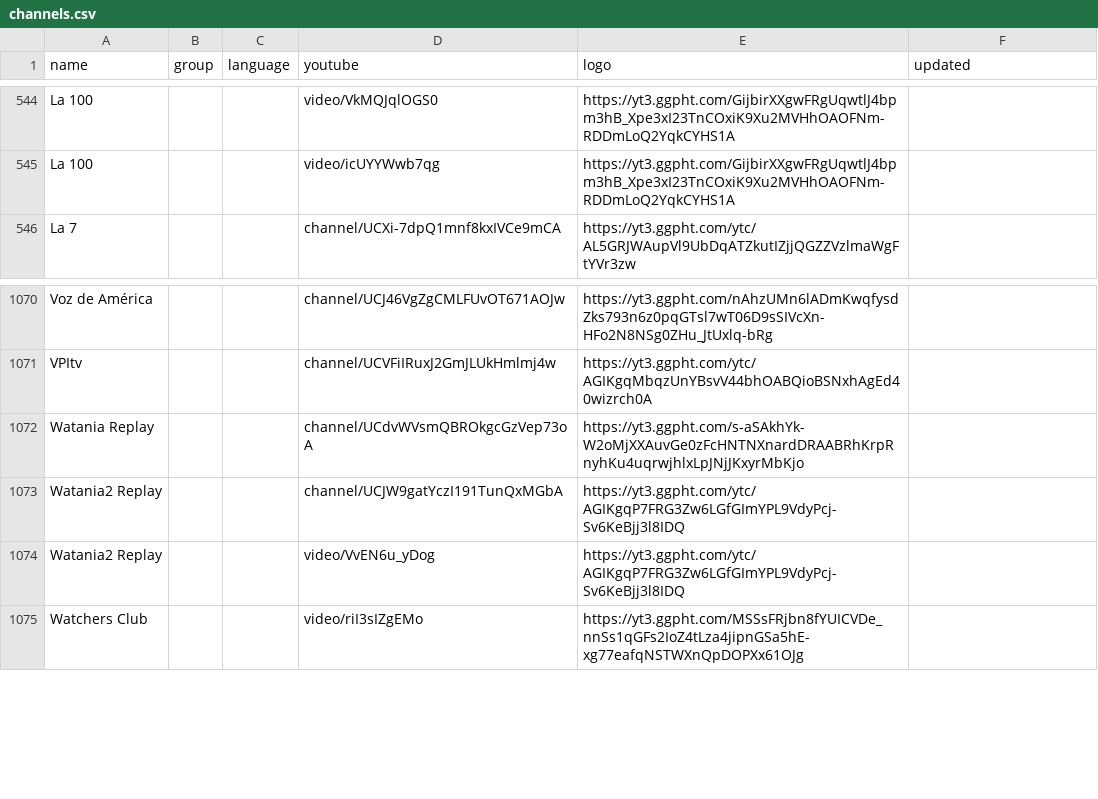
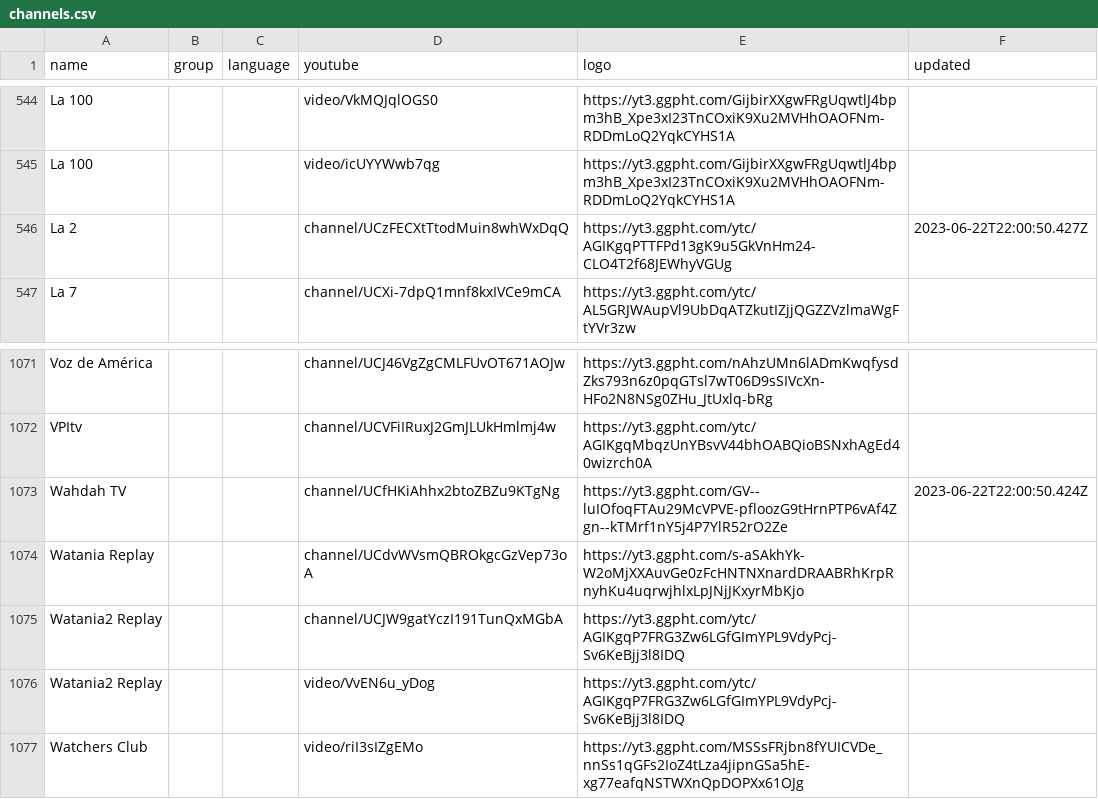
Before and after one commit to Navezjt/Navez-ST, a CSV file: channels.csv, drawn as a sheet; only a part is shown, gaps mark what is left out.

```diff
--- a/channels.csv
+++ b/channels.csv
@@ -545,2 +545,3 @@ La 100,,,video/VkMQJqlOGS0,https://yt3.ggpht.com/GijbirXXgwFRgUqwtlJ4bpm3hB_Xpe3
 La 100,,,video/icUYYWwb7qg,https://yt3.ggpht.com/GijbirXXgwFRgUqwtlJ4bpm3hB_Xpe3xI23TnCOxiK9Xu2MVHhOAOFNm-RDDmLoQ2YqkCYHS1A,
+La 2,,,channel/UCzFECXtTtodMuin8whWxDqQ,https://yt3.ggpht.com/ytc/AGIKgqPTTFPd13gK9u5GkVnHm24-CLO4T2f68JEWhyVGUg,2023-06-22T22:00:50.427Z
 La 7,,,channel/UCXi-7dpQ1mnf8kxIVCe9mCA,https://yt3.ggpht.com/ytc/AL5GRJWAupVl9UbDqATZkutIZjjQGZZVzlmaWgFtYVr3zw,
@@ -1071,2 +1072,3 @@ Voz de América,,,channel/UCJ46VgZgCMLFUvOT671AOJw,https://yt3.ggpht.com/nAhzUMn
 VPItv,,,channel/UCVFiIRuxJ2GmJLUkHmlmj4w,https://yt3.ggpht.com/ytc/AGIKgqMbqzUnYBsvV44bhOABQioBSNxhAgEd40wizrch0A,
+Wahdah TV,,,channel/UCfHKiAhhx2btoZBZu9KTgNg,https://yt3.ggpht.com/GV--luIOfoqFTAu29McVPVE-pfloozG9tHrnPTP6vAf4Zgn--kTMrf1nY5j4P7YlR52rO2Ze,2023-06-22T22:00:50.424Z
 Watania Replay,,,channel/UCdvWVsmQBROkgcGzVep73oA,https://yt3.ggpht.com/s-aSAkhYk-W2oMjXXAuvGe0zFcHNTNXnardDRAABRhKrpRnyhKu4uqrwjhlxLpJNjJKxyrMbKjo,
```
